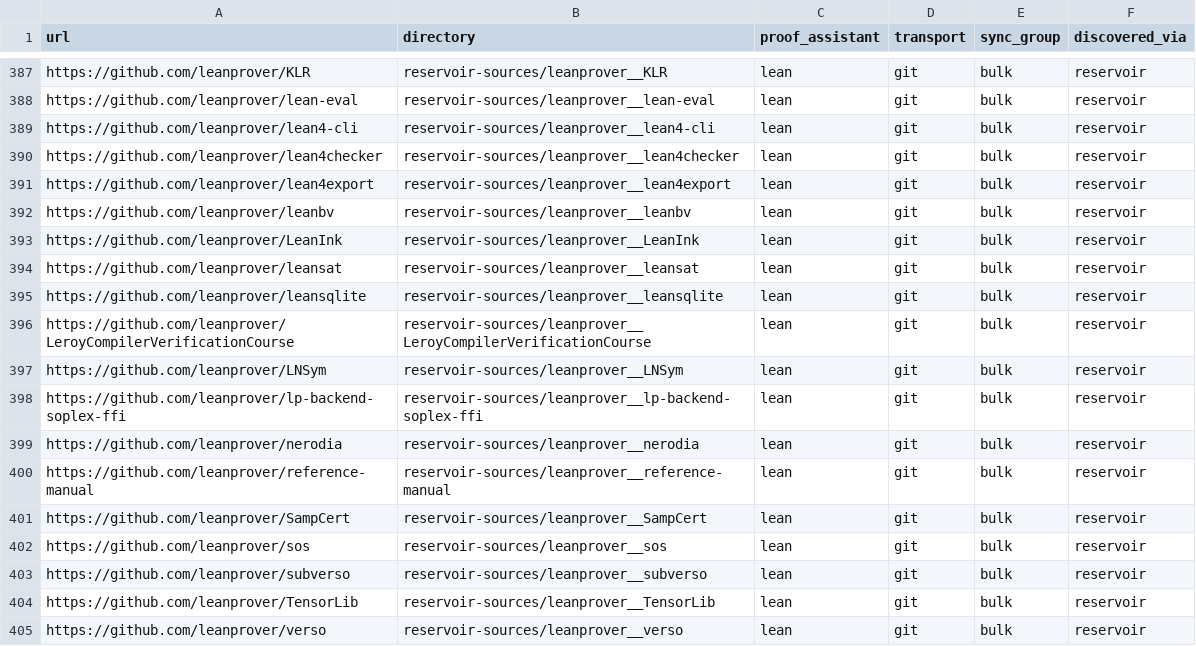
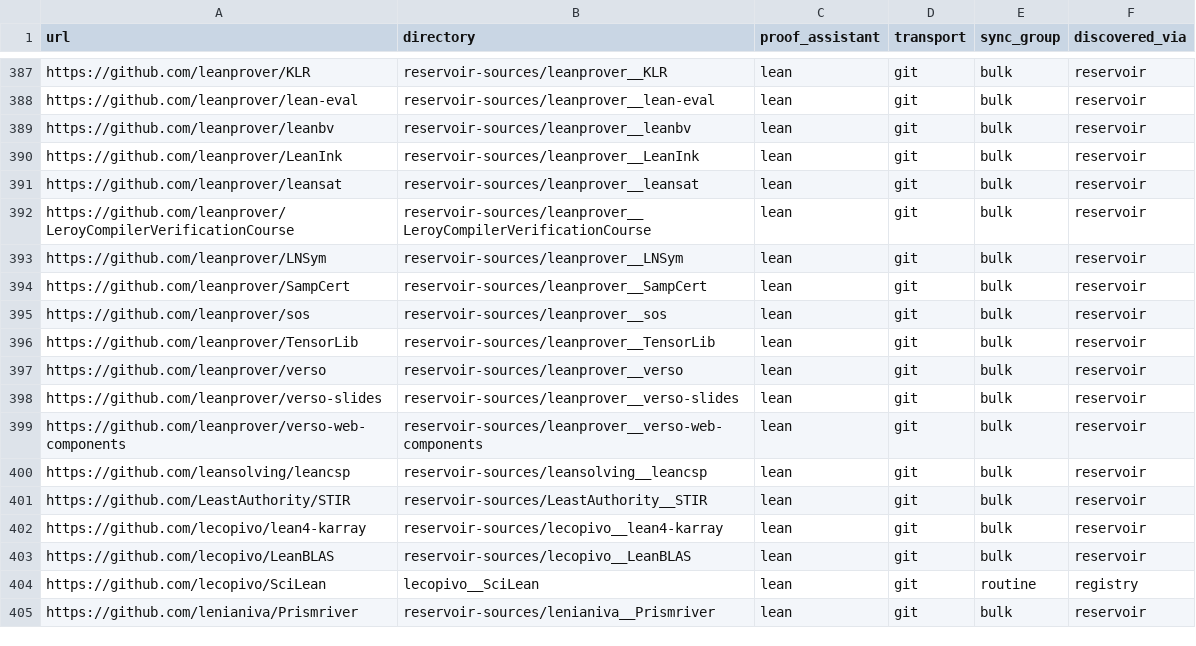
Before and after one commit to dzackgarza/formalization-corpus, a TSV file: sources.tsv, drawn as a sheet; only a part is shown, gaps mark what is left out; the shorter side is filled out with more unchanged rows; the diff names each change by its address in the sheet, - before the commit and + after, or states it on an @@ line.

```diff
--- a/sources.tsv
+++ b/sources.tsv
-row 389: https://github.com/leanprover/lean4-cli | reservoir-sources/leanprover__lean4-cli | lean | git | bulk | reservoir
-row 390: https://github.com/leanprover/lean4checker | reservoir-sources/leanprover__lean4checker | lean | git | bulk | reservoir
-row 391: https://github.com/leanprover/lean4export | reservoir-sources/leanprover__lean4export | lean | git | bulk | reservoir
-row 395: https://github.com/leanprover/leansqlite | reservoir-sources/leanprover__leansqlite | lean | git | bulk | reservoir
-row 398: https://github.com/leanprover/lp-backend-soplex-ffi | reservoir-sources/leanprover__lp-backend-soplex-ffi | lean | git | bulk | reservoir
-row 399: https://github.com/leanprover/nerodia | reservoir-sources/leanprover__nerodia | lean | git | bulk | reservoir
-row 400: https://github.com/leanprover/reference-manual | reservoir-sources/leanprover__reference-manual | lean | git | bulk | reservoir
-row 403: https://github.com/leanprover/subverso | reservoir-sources/leanprover__subverso | lean | git | bulk | reservoir
```
Also changed, not shown: descriptions.tsv, 19 other files.
